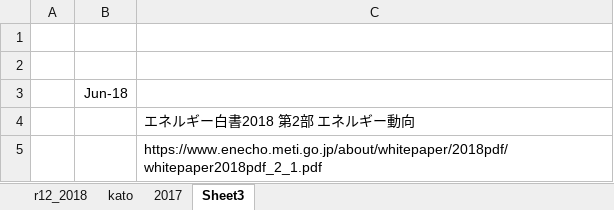
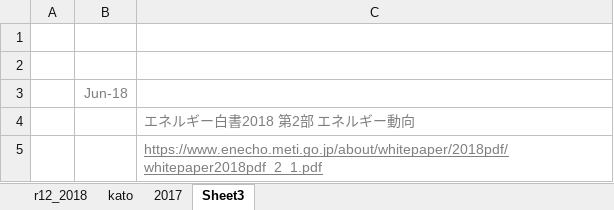
Before and after one commit to arfc/i2cner, an Excel workbook: data/japan_costs/solar_japan.xlsx, sheet Sheet3, drawn as a sheet; values as stored, in another font and other column widths than the file's, no borders; the diff names each change by its address in the sheet, - before the commit and + after, or states it on an @@ line.

```diff
--- a/data/japan_costs/solar_japan.xlsx (sheet Sheet3)
+++ b/data/japan_costs/solar_japan.xlsx (sheet Sheet3)
-B3 text colour: black
+B3 text colour: #7F7F7F
-C4:C5 text colour: black
+C4:C5 text colour: #7F7F7F
-C5 underline: off
+C5 underline: on
```
Also changed, not shown: sheet r12_2018, sheet 2017, charts or pictures, data/japan_costs/ccs_japan.xlsx.
